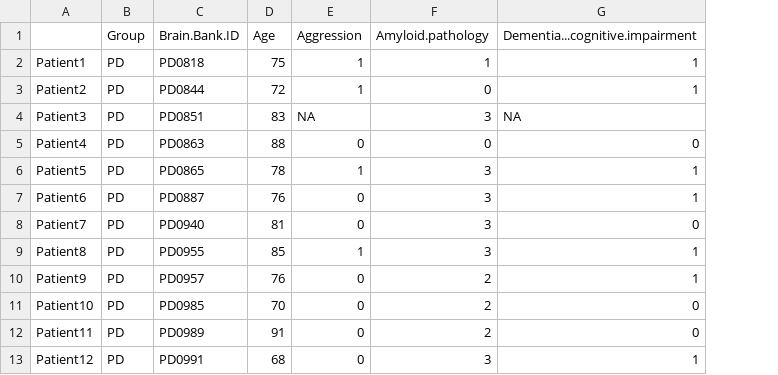
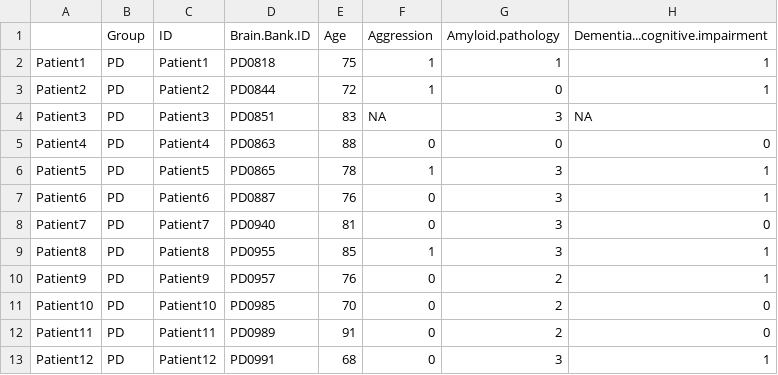
Before and after one commit to WaylandM/Hastings-PD-Cx43-shiny, a CSV file: pd/data/data.csv, drawn as a sheet; only a part is shown; the diff names each change by its address in the sheet, - before the commit and + after, or states it on an @@ line.

Commit message:
modified:   pd/data/data.csv 	modified:   pd/rsconnect/shinyapps.io/hastings/Connexin_43_pathology_in_late-stage_human_Parkinsons_brains.dcf 	modified:   pd/server.R 	modified:   pd/ui.R

```diff
--- a/pd/data/data.csv
+++ b/pd/data/data.csv
+column C (ID), rows 2-13: Patient1 | Patient2 | Patient3 | Patient4 | Patient5 | Patient6 | Patient7 | Patient8 | Patient9 | Patient10 | Patient11 | Patient12
```
Also changed, not shown: 3 other files.
